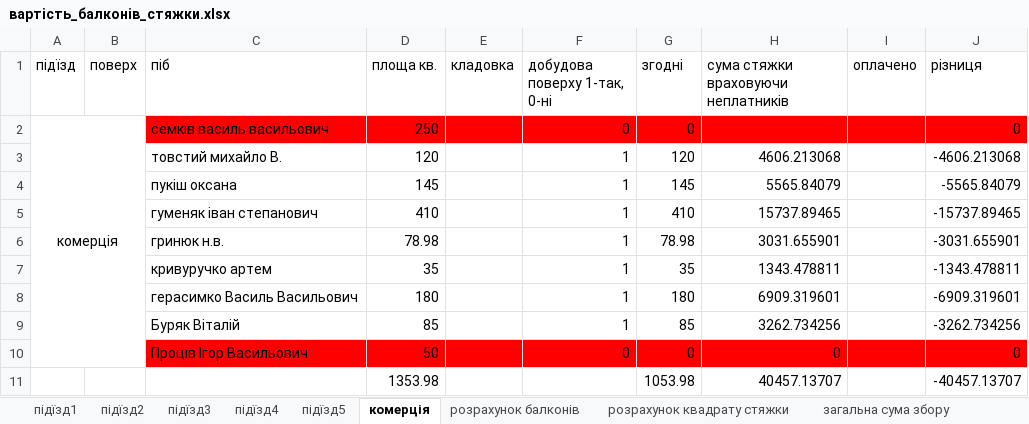
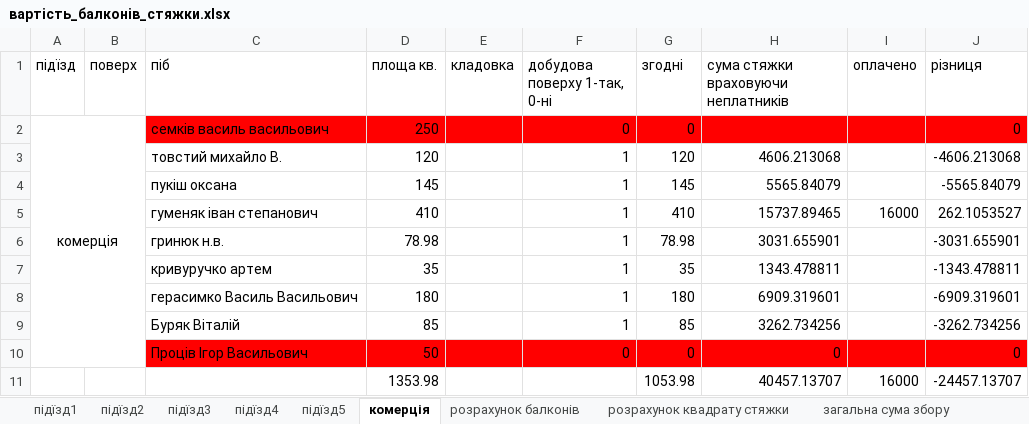
Before and after one commit to gessi19/city4_docs, an Excel workbook: балкон/вартість_балконів_стяжки.xlsx, sheet комерція, drawn as a sheet; values as stored, in another font and other column widths than the file's, no borders; the diff names each change by its address in the sheet, - before the commit and + after, or states it on an @@ line.

```diff
--- a/балкон/вартість_балконів_стяжки.xlsx (sheet комерція)
+++ b/балкон/вартість_балконів_стяжки.xlsx (sheet комерція)
-I5 (оплачено): (empty)
+I5 (оплачено): 16000
-J5 (різниця): -15737.89465
+J5 (різниця): 262.1053527
-I11 (оплачено): (empty)
+I11 (оплачено): 16000
-J11 (різниця): -40457.13707
+J11 (різниця): -24457.13707
```
Also changed, not shown: sheet загальна сума збору, дах/вартість_квадрату_даху.xlsx, муровка/вартість_квадрату_добудови.xlsx, 1 other file.
